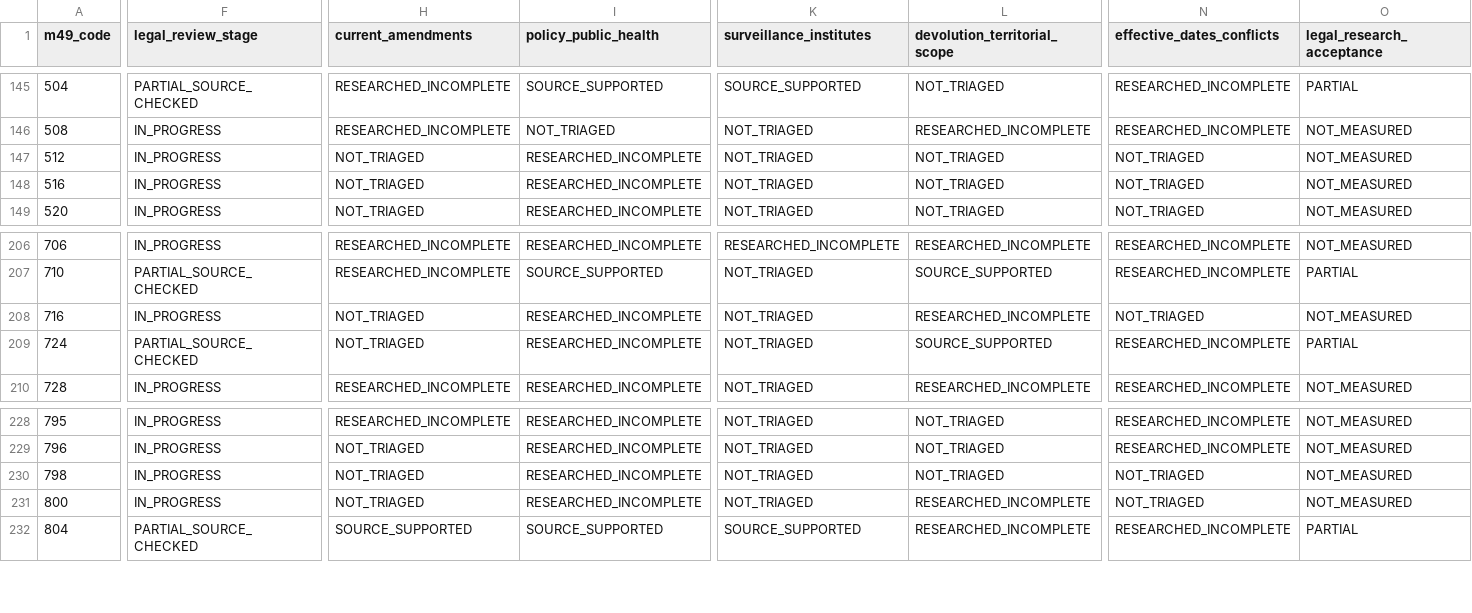
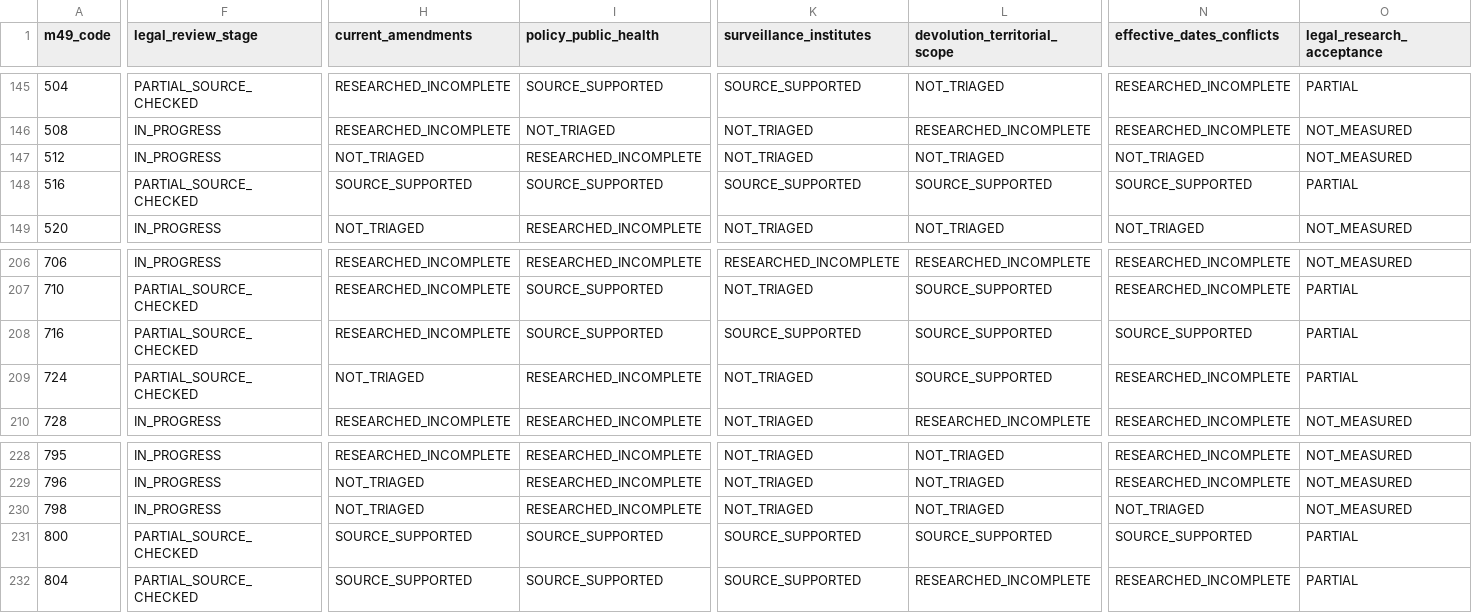
Before and after one commit to PortalHunter/Ethnicy-Based-Optimal-Weight, a CSV file: docs/atlas/handoffs/team-a/data/legal_verification_ledger.csv, drawn as a sheet; only a part is shown, gaps mark what is left out; the diff covers the shown part only; the diff names each change by its address in the sheet, - before the commit and + after, or states it on an @@ line.

```diff
--- a/docs/atlas/handoffs/team-a/data/legal_verification_ledger.csv
+++ b/docs/atlas/handoffs/team-a/data/legal_verification_ledger.csv
-F148 (legal_review_stage): IN_PROGRESS
+F148 (legal_review_stage): PARTIAL_SOURCE_CHECKED
-H148 (current_amendments): NOT_TRIAGED
+H148 (current_amendments): SOURCE_SUPPORTED
-I148 (policy_public_health): RESEARCHED_INCOMPLETE
+I148 (policy_public_health): SOURCE_SUPPORTED
-K148 (surveillance_institutes): NOT_TRIAGED
+K148 (surveillance_institutes): SOURCE_SUPPORTED
-L148 (devolution_territorial_scope): NOT_TRIAGED
+L148 (devolution_territorial_scope): SOURCE_SUPPORTED
-N148 (effective_dates_conflicts): NOT_TRIAGED
+N148 (effective_dates_conflicts): SOURCE_SUPPORTED
-O148 (legal_research_acceptance): NOT_MEASURED
+O148 (legal_research_acceptance): PARTIAL
-F208 (legal_review_stage): IN_PROGRESS
+F208 (legal_review_stage): PARTIAL_SOURCE_CHECKED
-H208 (current_amendments): NOT_TRIAGED
+H208 (current_amendments): RESEARCHED_INCOMPLETE
-I208 (policy_public_health): RESEARCHED_INCOMPLETE
+I208 (policy_public_health): SOURCE_SUPPORTED
-K208 (surveillance_institutes): NOT_TRIAGED
+K208 (surveillance_institutes): SOURCE_SUPPORTED
-L208 (devolution_territorial_scope): RESEARCHED_INCOMPLETE
+L208 (devolution_territorial_scope): SOURCE_SUPPORTED
-N208 (effective_dates_conflicts): NOT_TRIAGED
+N208 (effective_dates_conflicts): SOURCE_SUPPORTED
-O208 (legal_research_acceptance): NOT_MEASURED
+O208 (legal_research_acceptance): PARTIAL
-F231 (legal_review_stage): IN_PROGRESS
+F231 (legal_review_stage): PARTIAL_SOURCE_CHECKED
-H231 (current_amendments): NOT_TRIAGED
+H231 (current_amendments): SOURCE_SUPPORTED
-I231 (policy_public_health): RESEARCHED_INCOMPLETE
+I231 (policy_public_health): SOURCE_SUPPORTED
-K231 (surveillance_institutes): NOT_TRIAGED
+K231 (surveillance_institutes): SOURCE_SUPPORTED
-L231 (devolution_territorial_scope): RESEARCHED_INCOMPLETE
+L231 (devolution_territorial_scope): SOURCE_SUPPORTED
-N231 (effective_dates_conflicts): NOT_TRIAGED
+N231 (effective_dates_conflicts): SOURCE_SUPPORTED
-O231 (legal_research_acceptance): NOT_MEASURED
+O231 (legal_research_acceptance): PARTIAL
```
Also changed, not shown: 24 edited cells elsewhere in this file, docs/atlas/handoffs/team-a/PRIORITIZED_BACKLOG_20261107.csv, docs/atlas/handoffs/team-a/PROVENANCE.csv, 4 other files.
